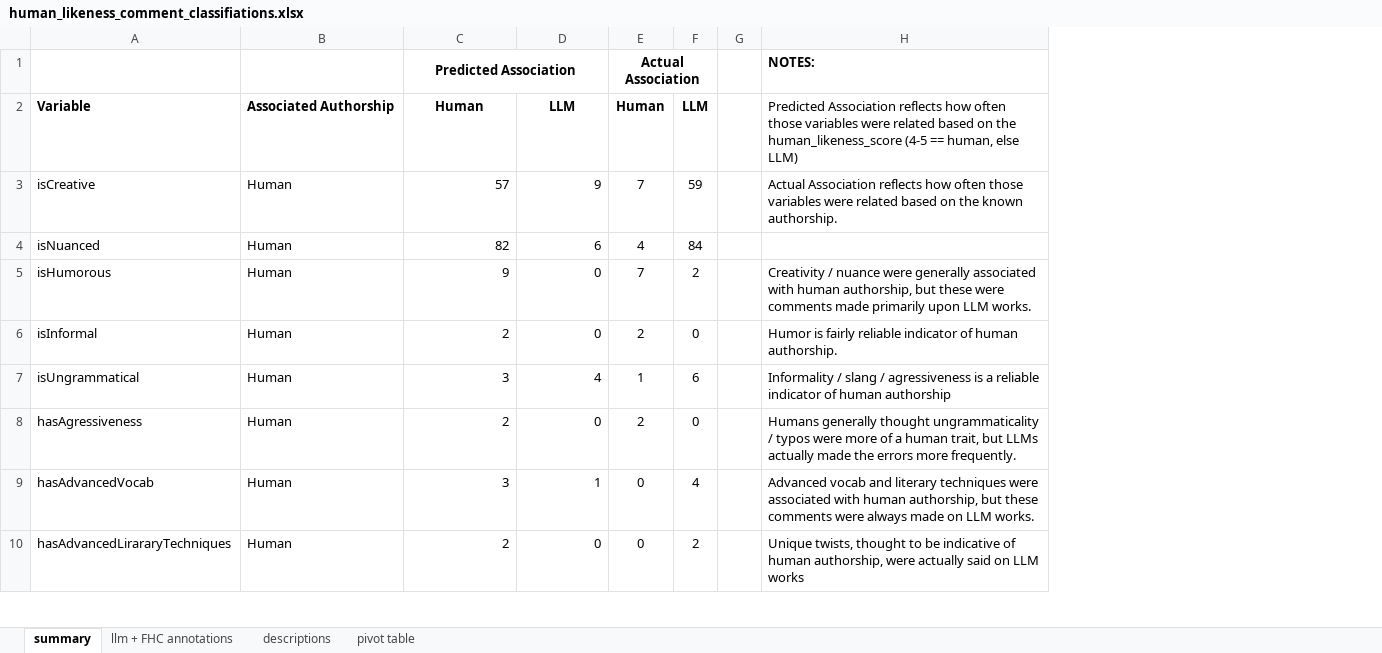
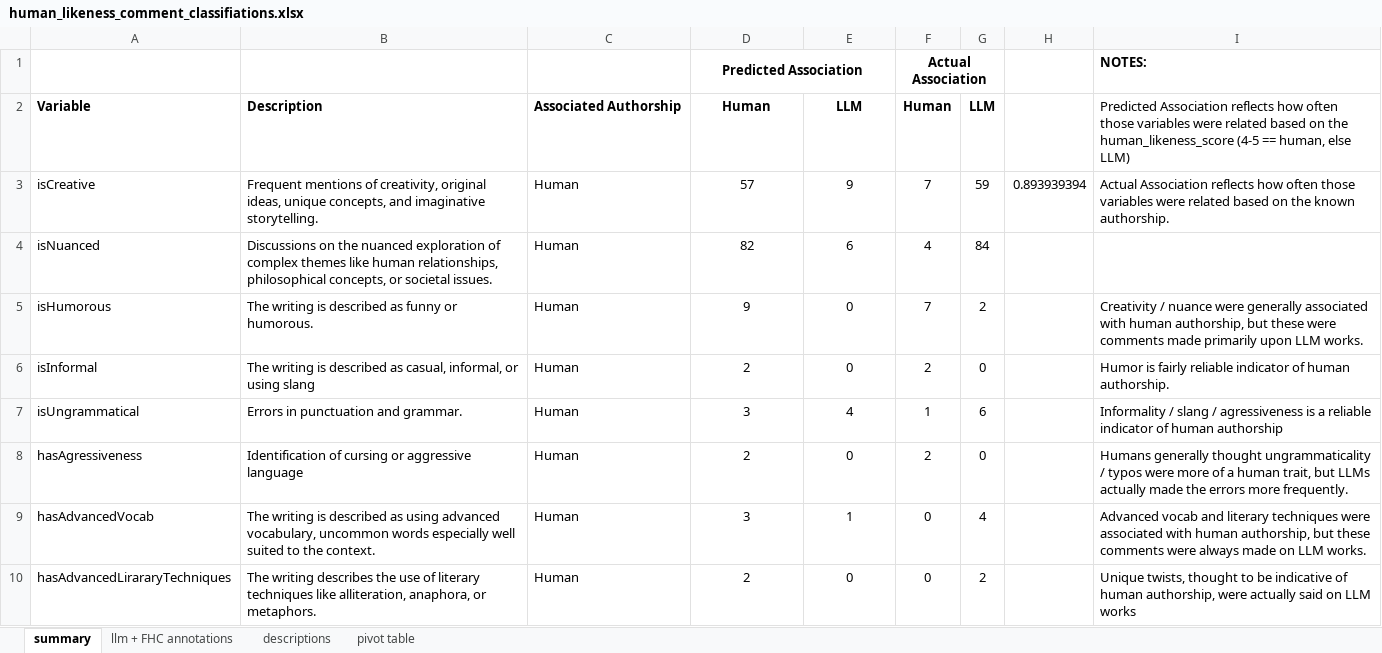
Before and after one commit to fabriceyhc/llm-psych-depth, an Excel workbook: human_study/data/processed/human_likeness_comment_classifiations.xlsx, sheet summary, drawn as a sheet; only a part is shown; values as stored, in another font and other column widths than the file's, no borders; removed rows and columns are numbered as before the commit, all else as after; the diff covers the shown part only; the diff names each change by its address in the sheet, - before the commit and + after, or states it on an @@ line.

Commit message:
Update human_likeness_comment_classifiations.xlsx

```diff
--- a/human_study/data/processed/human_likeness_comment_classifiations.xlsx (sheet summary)
+++ b/human_study/data/processed/human_likeness_comment_classifiations.xlsx (sheet summary)
+column B, rows 2-10: Description | Frequent mentions of creativity, original ideas, unique concepts, and imaginative storytelling. | Discussions on the nuanced exploration of complex themes like human relationships, philosophical concepts, or societal issues. | The writing is described as funny or humorous. | The writing is described as casual, informal, or using slang | Errors in punctuation and grammar. | Identification of cursing or aggressive language | The writing is described as using advanced vocabulary, uncommon words especially well suited to the context. | The writing describes the use of literary techniques like alliteration, anaphora, or metaphors.
-column G, empty
+column H, row 3: 0.893939394
-D3:E10 alignment: right
+D3:E10 alignment: center
```
Also changed, not shown: cell formats elsewhere in this sheet, sheet pivot table, sheet llm + FHC annotations.
